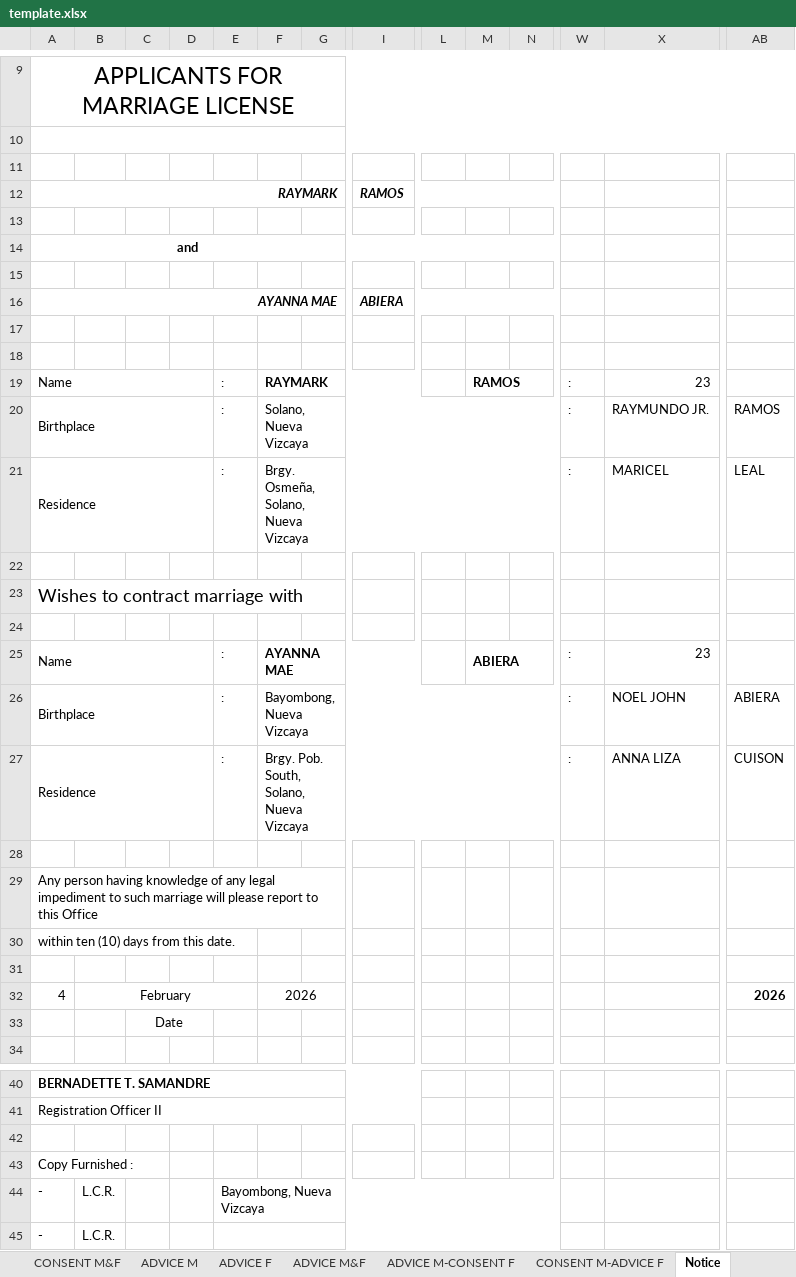
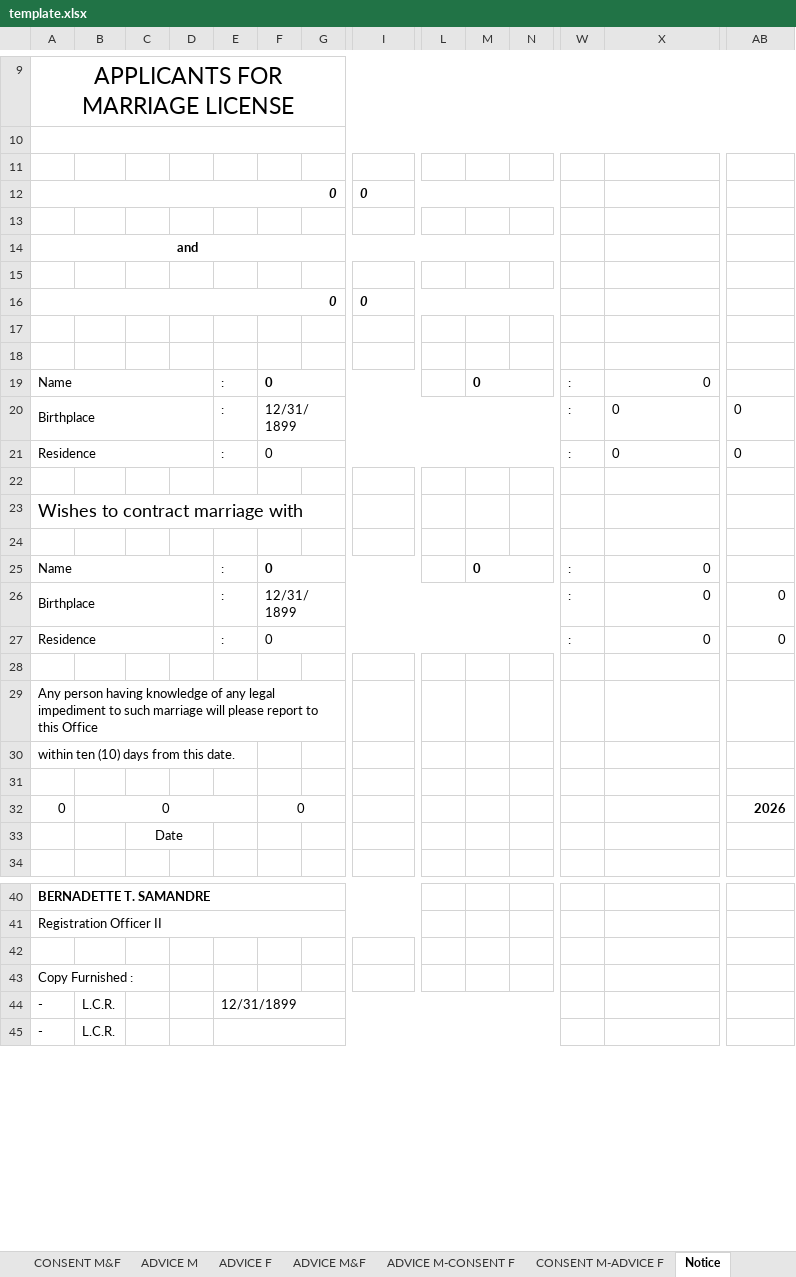
Before and after one commit to iHoshiii/Marriage-License-System, an Excel workbook: ui/src/assets/excel/template.xlsx, sheet Notice, drawn as a sheet; only a part is shown, gaps mark what is left out; values as stored, in another font and other column widths than the file's, no borders; charts and pictures not drawn; removed rows and columns are numbered as before the commit, all else as after; rows hold the shown columns only; the diff names each change by its address in the sheet, - before the commit and + after, or states it on an @@ line.

```diff
--- a/ui/src/assets/excel/template.xlsx (sheet Notice)
+++ b/ui/src/assets/excel/template.xlsx (sheet Notice)
-row 12: RAYMARK |  |  |  |  |  |  | RAMOS
+row 12: 0 |  |  |  |  |  |  | 0
-row 16: AYANNA MAE |  |  |  |  |  |  | ABIERA
+row 16: 0 |  |  |  |  |  |  | 0
-F19: RAYMARK
+F19: 0
-M19: RAMOS
+M19: 0
-X19: 23
+X19: 0
-F20: Solano, Nueva Vizcaya
+F20: 12/31/1899
-X20: RAYMUNDO JR.
+X20: 0
-AB20: RAMOS
+AB20: 0
-F21: Brgy. Osmeña, Solano, Nueva Vizcaya
+F21: 0
-X21: MARICEL
+X21: 0
-AB21: LEAL
+AB21: 0
-F25: AYANNA MAE
+F25: 0
-M25: ABIERA
+M25: 0
-X25: 23
+X25: 0
-F26: Bayombong, Nueva Vizcaya
+F26: 12/31/1899
-X26: NOEL JOHN
+X26: 0
-AB26: ABIERA
+AB26: 0
-F27: Brgy. Pob. South, Solano, Nueva Vizcaya
+F27: 0
-X27: ANNA LIZA
+X27: 0
-AB27: CUISON
+AB27: 0
-A32: 4
+A32: 0
-B32: February
+B32: 0
-F32: 2026
+F32: 0
-E44: Bayombong, Nueva Vizcaya
+E44: 12/31/1899
```
Also changed, not shown: sheet APPLICATION, sheet CONSENT M&F, sheet ADVICE M-CONSENT F, sheet CONSENT M-ADVICE F, sheet ADVICE M&F, sheet CONSENT F, 5 more sheets, formulas that keep their value, 3 other files.
